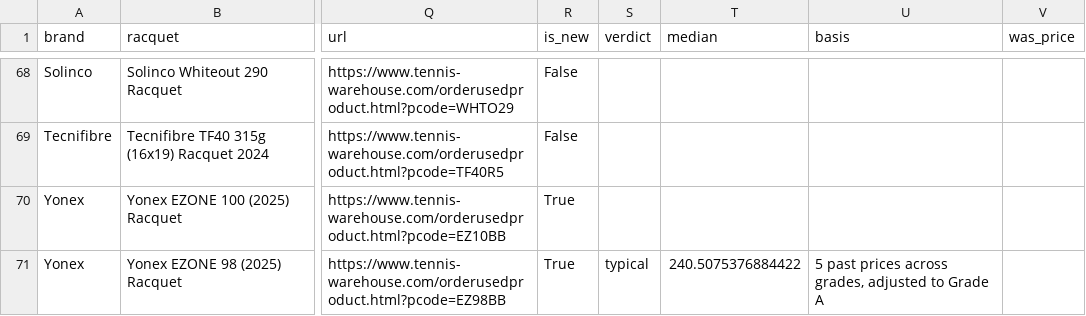
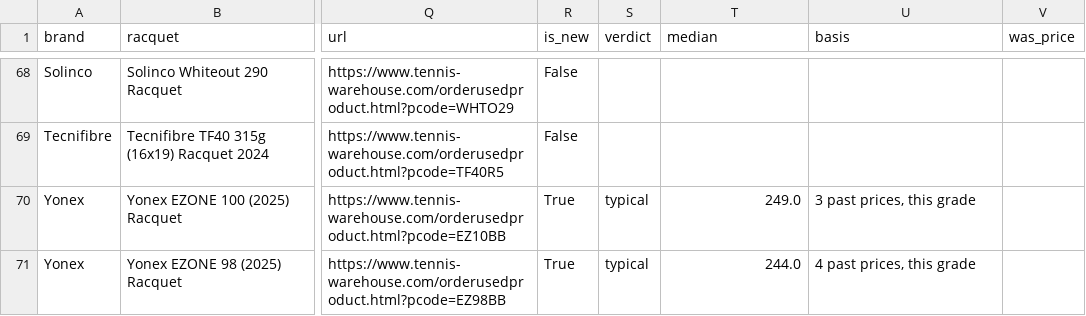
Before and after one commit to shudengnyc/tw-used-racket-tracker, a CSV file: used_prices.csv, drawn as a sheet; only a part is shown, gaps mark what is left out; the diff covers the shown part only; the diff names each change by its address in the sheet, - before the commit and + after, or states it on an @@ line.

```diff
--- a/used_prices.csv
+++ b/used_prices.csv
-S70 (verdict): (empty)
+S70 (verdict): typical
-T70 (median): (empty)
+T70 (median): 249.0
-U70 (basis): (empty)
+U70 (basis): 3 past prices, this grade
-T71 (median): 240.5075376884422
+T71 (median): 244.0
-U71 (basis): 5 past prices across grades, adjusted to Grade A
+U71 (basis): 4 past prices, this grade
```
Also changed, not shown: 1 removed row and 16 edited cells elsewhere in this file, 3 other files.
